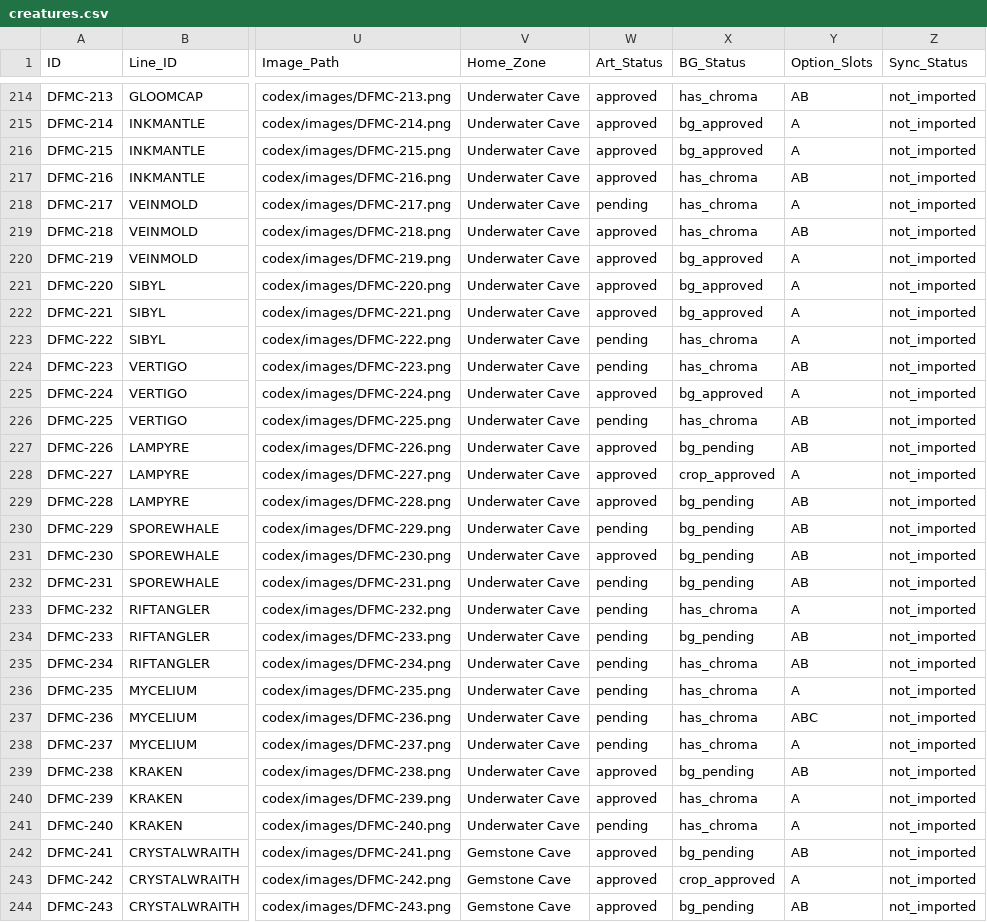
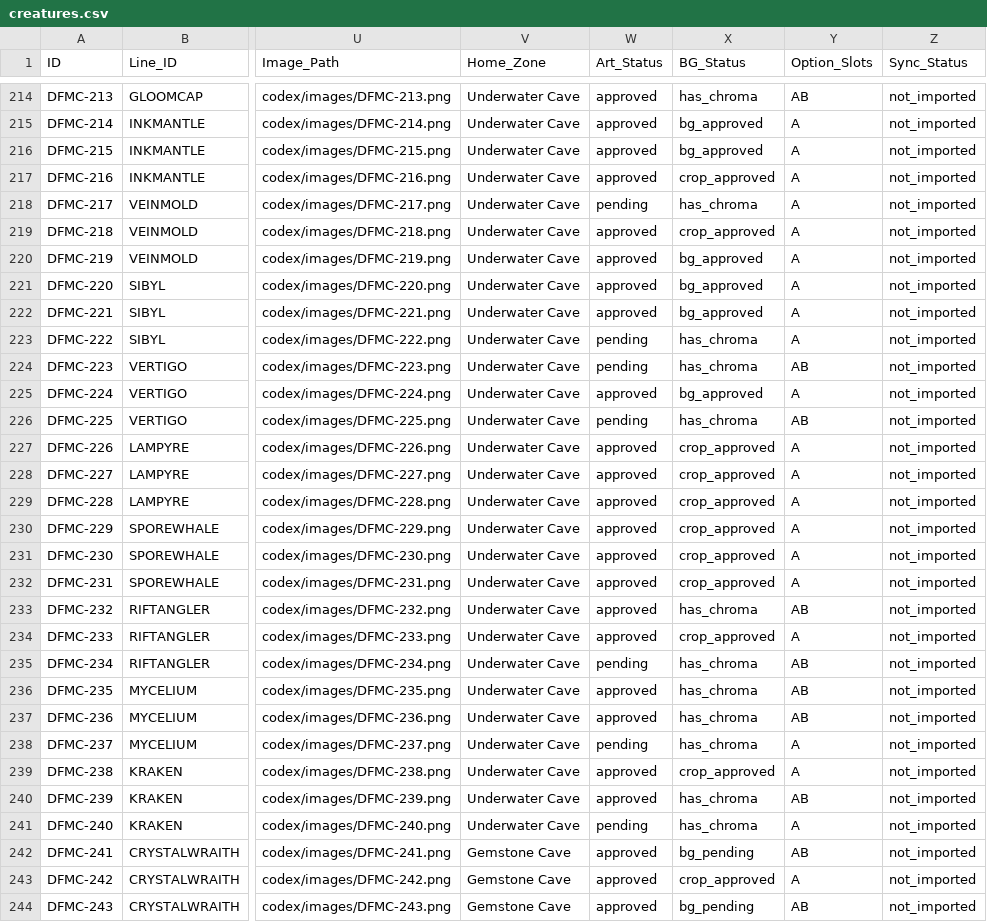
Before and after one commit to eccestanczyk/dfmc, a CSV file: codex/creatures.csv, drawn as a sheet; only a part is shown, gaps mark what is left out; the diff names each change by its address in the sheet, - before the commit and + after, or states it on an @@ line.

Commit message:
backlog x20 C1: approve/promote B 216/218/226/228/229/230/231/233/238; 232/235 approve+crop->B; 236 del Sylph B + isnet C, approve A, new crop->B; 239 crop->B

```diff
--- a/codex/creatures.csv
+++ b/codex/creatures.csv
-X217 (BG_Status): has_chroma
+X217 (BG_Status): crop_approved
-Y217 (Option_Slots): AB
+Y217 (Option_Slots): A
-X219 (BG_Status): has_chroma
+X219 (BG_Status): crop_approved
-Y219 (Option_Slots): AB
+Y219 (Option_Slots): A
-X227 (BG_Status): bg_pending
+X227 (BG_Status): crop_approved
-Y227 (Option_Slots): AB
+Y227 (Option_Slots): A
-X229:X232 (BG_Status): bg_pending
+X229:X232 (BG_Status): crop_approved
-Y229:Y232 (Option_Slots): AB
+Y229:Y232 (Option_Slots): A
-W230 (Art_Status): pending
+W230 (Art_Status): approved
-W232:W234 (Art_Status): pending
+W232:W234 (Art_Status): approved
-Y233 (Option_Slots): A
+Y233 (Option_Slots): AB
-X234 (BG_Status): bg_pending
+X234 (BG_Status): crop_approved
-Y234 (Option_Slots): AB
+Y234 (Option_Slots): A
-W236:W237 (Art_Status): pending
+W236:W237 (Art_Status): approved
-Y236 (Option_Slots): A
+Y236 (Option_Slots): AB
-Y237 (Option_Slots): ABC
+Y237 (Option_Slots): AB
-X239 (BG_Status): bg_pending
+X239 (BG_Status): crop_approved
-Y239 (Option_Slots): AB
+Y239 (Option_Slots): A
-Y240 (Option_Slots): A
+Y240 (Option_Slots): AB
```
Also changed, not shown: 32 other files.
